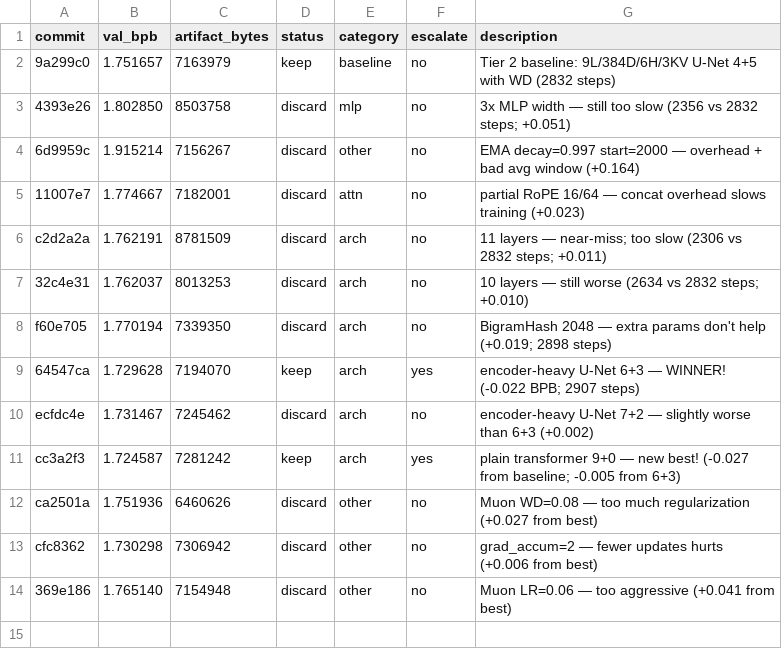
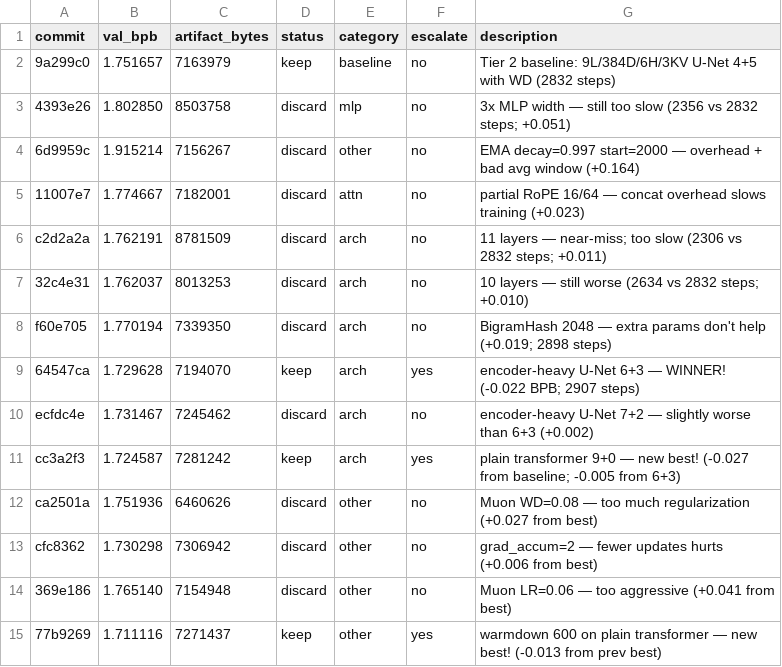
Before and after one commit to adityamhn/parameter-golf, a TSV file: mini_golf/results.tsv, drawn as a sheet.

```diff
--- a/mini_golf/results.tsv
+++ b/mini_golf/results.tsv
@@ -14 +14,2 @@ cfc8362	1.730298	7306942	discard	other	no	grad_accum=2 — fewer updates hurts (
 369e186	1.765140	7154948	discard	other	no	Muon LR=0.06 — too aggressive (+0.041 from best)
+77b9269	1.711116	7271437	keep	other	yes	warmdown 600 on plain transformer — new best! (-0.013 from prev best)
```
Also changed, not shown: 1 other file.
